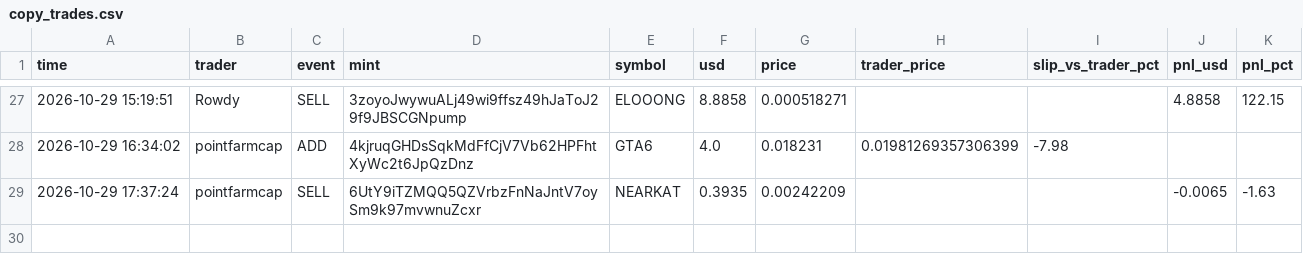
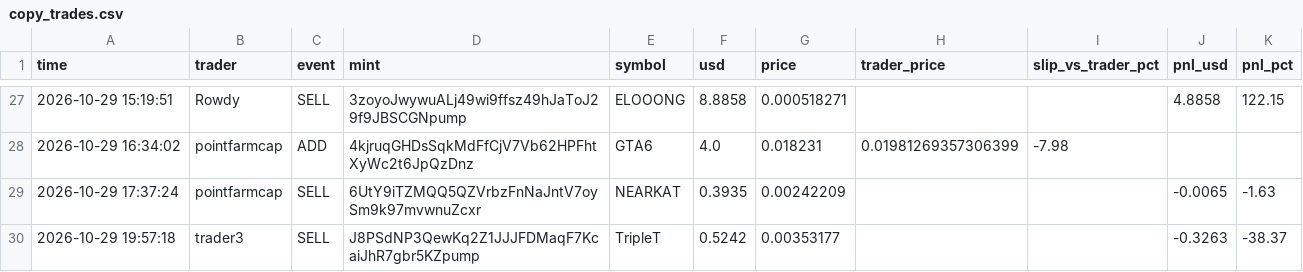
Before and after one commit to Yairpit/memecoin-trader, a CSV file: copy_trades.csv, drawn as a sheet; only a part is shown, gaps mark what is left out.

```diff
--- a/copy_trades.csv
+++ b/copy_trades.csv
@@ -29 +29,2 @@ time,trader,event,mint,symbol,usd,price,trader_price,slip_vs_trader_pct,pnl_usd,
 2026-10-29 17:37:24,pointfarmcap,SELL,6UtY9iTZMQQ5QZVrbzFnNaJntV7oySm9k97mvwnuZcxr,NEARKAT,0.3935,0.00242209,,,-0.0065,-1.63
+2026-10-29 19:57:18,trader3,SELL,J8PSdNP3QewKq2Z1JJJFDMaqF7KcaiJhR7gbr5KZpump,TripleT,0.5242,0.00353177,,,-0.3263,-38.37
```
Also changed, not shown: 1 other file.
